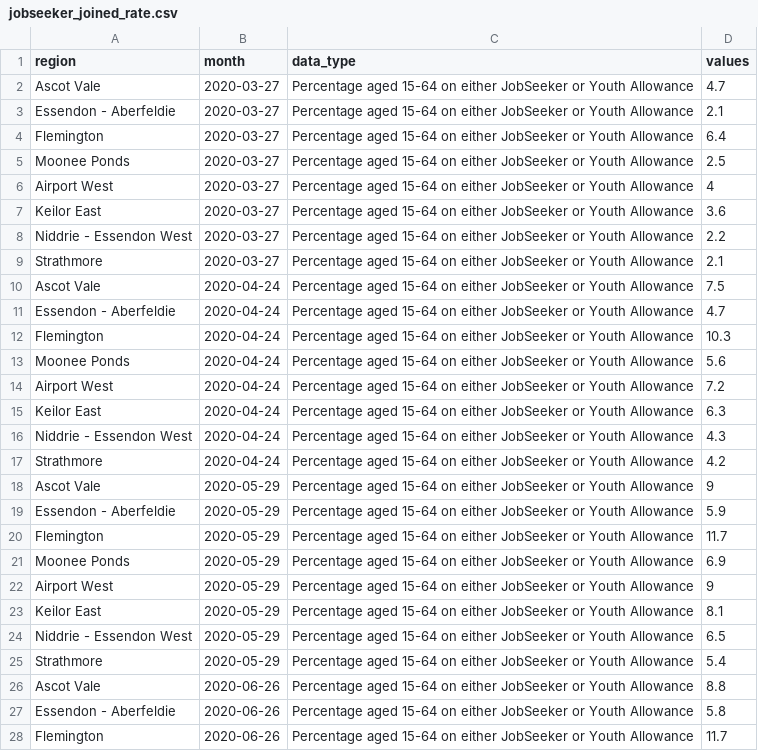
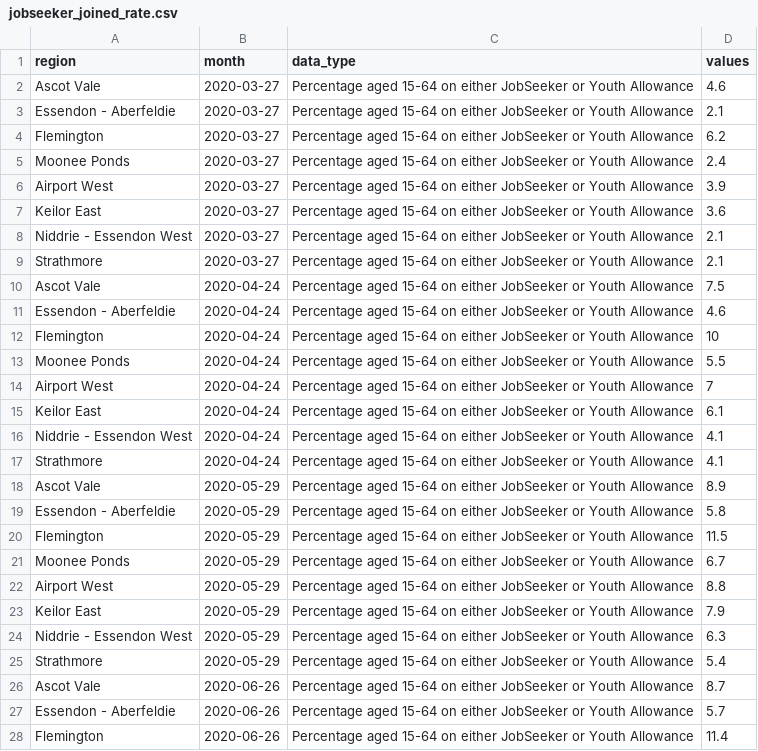
Before and after one commit to william3031/mv_econ_tracker, a CSV file: app_data/jobseeker_joined_rate.csv, drawn as a sheet; only a part is shown; the diff covers the shown part only.

```diff
--- a/app_data/jobseeker_joined_rate.csv
+++ b/app_data/jobseeker_joined_rate.csv
@@ -1,28 +1,28 @@
 region,month,data_type,values
-Ascot Vale,2020-03-27,Percentage aged 15-64 on either JobSeeker or Youth Allowance,4.7
+Ascot Vale,2020-03-27,Percentage aged 15-64 on either JobSeeker or Youth Allowance,4.6
 Essendon - Aberfeldie,2020-03-27,Percentage aged 15-64 on either JobSeeker or Youth Allowance,2.1
-Flemington,2020-03-27,Percentage aged 15-64 on either JobSeeker or Youth Allowance,6.4
-Moonee Ponds,2020-03-27,Percentage aged 15-64 on either JobSeeker or Youth Allowance,2.5
-Airport West,2020-03-27,Percentage aged 15-64 on either JobSeeker or Youth Allowance,4
+Flemington,2020-03-27,Percentage aged 15-64 on either JobSeeker or Youth Allowance,6.2
+Moonee Ponds,2020-03-27,Percentage aged 15-64 on either JobSeeker or Youth Allowance,2.4
+Airport West,2020-03-27,Percentage aged 15-64 on either JobSeeker or Youth Allowance,3.9
 Keilor East,2020-03-27,Percentage aged 15-64 on either JobSeeker or Youth Allowance,3.6
-Niddrie - Essendon West,2020-03-27,Percentage aged 15-64 on either JobSeeker or Youth Allowance,2.2
+Niddrie - Essendon West,2020-03-27,Percentage aged 15-64 on either JobSeeker or Youth Allowance,2.1
 Strathmore,2020-03-27,Percentage aged 15-64 on either JobSeeker or Youth Allowance,2.1
 Ascot Vale,2020-04-24,Percentage aged 15-64 on either JobSeeker or Youth Allowance,7.5
-Essendon - Aberfeldie,2020-04-24,Percentage aged 15-64 on either JobSeeker or Youth Allowance,4.7
-Flemington,2020-04-24,Percentage aged 15-64 on either JobSeeker or Youth Allowance,10.3
-Moonee Ponds,2020-04-24,Percentage aged 15-64 on either JobSeeker or Youth Allowance,5.6
-Airport West,2020-04-24,Percentage aged 15-64 on either JobSeeker or Youth Allowance,7.2
-Keilor East,2020-04-24,Percentage aged 15-64 on either JobSeeker or Youth Allowance,6.3
-Niddrie - Essendon West,2020-04-24,Percentage aged 15-64 on either JobSeeker or Youth Allowance,4.3
-Strathmore,2020-04-24,Percentage aged 15-64 on either JobSeeker or Youth Allowance,4.2
-Ascot Vale,2020-05-29,Percentage aged 15-64 on either JobSeeker or Youth Allowance,9
-Essendon - Aberfeldie,2020-05-29,Percentage aged 15-64 on either JobSeeker or Youth Allowance,5.9
-Flemington,2020-05-29,Percentage aged 15-64 on either JobSeeker or Youth Allowance,11.7
-Moonee Ponds,2020-05-29,Percentage aged 15-64 on either JobSeeker or Youth Allowance,6.9
-Airport West,2020-05-29,Percentage aged 15-64 on either JobSeeker or Youth Allowance,9
-Keilor East,2020-05-29,Percentage aged 15-64 on either JobSeeker or Youth Allowance,8.1
-Niddrie - Essendon West,2020-05-29,Percentage aged 15-64 on either JobSeeker or Youth Allowance,6.5
+Essendon - Aberfeldie,2020-04-24,Percentage aged 15-64 on either JobSeeker or Youth Allowance,4.6
+Flemington,2020-04-24,Percentage aged 15-64 on either JobSeeker or Youth Allowance,10
+Moonee Ponds,2020-04-24,Percentage aged 15-64 on either JobSeeker or Youth Allowance,5.5
+Airport West,2020-04-24,Percentage aged 15-64 on either JobSeeker or Youth Allowance,7
+Keilor East,2020-04-24,Percentage aged 15-64 on either JobSeeker or Youth Allowance,6.1
+Niddrie - Essendon West,2020-04-24,Percentage aged 15-64 on either JobSeeker or Youth Allowance,4.1
+Strathmore,2020-04-24,Percentage aged 15-64 on either JobSeeker or Youth Allowance,4.1
+Ascot Vale,2020-05-29,Percentage aged 15-64 on either JobSeeker or Youth Allowance,8.9
+Essendon - Aberfeldie,2020-05-29,Percentage aged 15-64 on either JobSeeker or Youth Allowance,5.8
+Flemington,2020-05-29,Percentage aged 15-64 on either JobSeeker or Youth Allowance,11.5
+Moonee Ponds,2020-05-29,Percentage aged 15-64 on either JobSeeker or Youth Allowance,6.7
+Airport West,2020-05-29,Percentage aged 15-64 on either JobSeeker or Youth Allowance,8.8
+Keilor East,2020-05-29,Percentage aged 15-64 on either JobSeeker or Youth Allowance,7.9
+Niddrie - Essendon West,2020-05-29,Percentage aged 15-64 on either JobSeeker or Youth Allowance,6.3
 Strathmore,2020-05-29,Percentage aged 15-64 on either JobSeeker or Youth Allowance,5.4
-Ascot Vale,2020-06-26,Percentage aged 15-64 on either JobSeeker or Youth Allowance,8.8
-Essendon - Aberfeldie,2020-06-26,Percentage aged 15-64 on either JobSeeker or Youth Allowance,5.8
-Flemington,2020-06-26,Percentage aged 15-64 on either JobSeeker or Youth Allowance,11.7
+Ascot Vale,2020-06-26,Percentage aged 15-64 on either JobSeeker or Youth Allowance,8.7
+Essendon - Aberfeldie,2020-06-26,Percentage aged 15-64 on either JobSeeker or Youth Allowance,5.7
+Flemington,2020-06-26,Percentage aged 15-64 on either JobSeeker or Youth Allowance,11.4
```
Also changed, not shown: 26 edited cells elsewhere in this file, app_data/jobseeker_joined.csv, app_data/jobseeker_table_long.csv, 20 other files.
